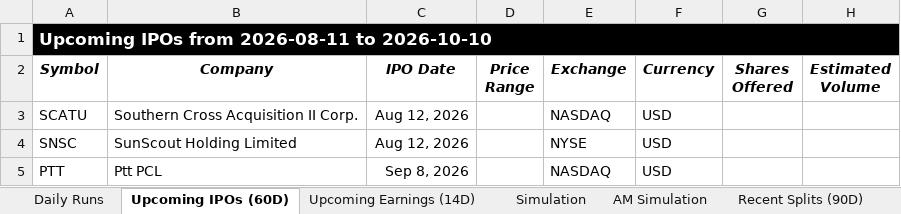
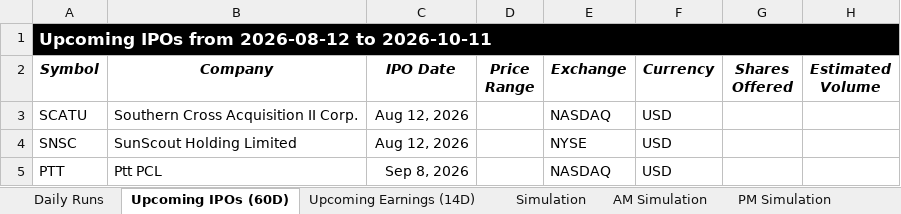
Before and after one commit to codenamev99/invest2.0, an Excel workbook: results.xlsx, sheet Upcoming IPOs (60D), drawn as a sheet; values as stored, in another font and other column widths than the file's, no borders; the diff names each change by its address in the sheet, - before the commit and + after, or states it on an @@ line.

```diff
--- a/results.xlsx (sheet Upcoming IPOs (60D))
+++ b/results.xlsx (sheet Upcoming IPOs (60D))
+sheet tab: PM Simulation
-A1 (Symbol): Upcoming IPOs from 2026-08-11 to 2026-10-10
+A1 (Symbol): Upcoming IPOs from 2026-08-12 to 2026-10-11
```
Also changed, not shown: sheet AM Simulation, sheet Simulation, sheet Upcoming Earnings (14D), sheet Daily Runs, sheet How It Works, sheet Recent Splits (90D), other sheet tabs.
